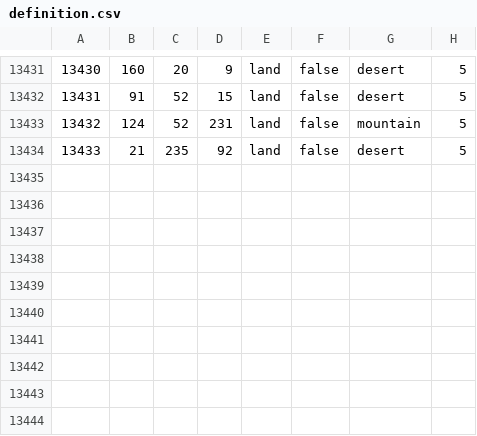
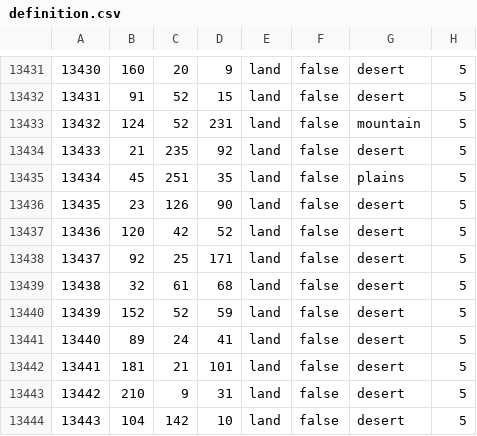
Before and after one commit to RotR-Team/Rise-of-the-Renaissance, a CSV file: map/definition.csv, drawn as a sheet; only a part is shown, gaps mark what is left out; the diff names each change by its address in the sheet, - before the commit and + after, or states it on an @@ line.

```diff
--- a/map/definition.csv
+++ b/map/definition.csv
+row 13435: 13434 | 45 | 251 | 35 | land | false | plains | 5
+row 13436: 13435 | 23 | 126 | 90 | land | false | desert | 5
+row 13437: 13436 | 120 | 42 | 52 | land | false | desert | 5
+row 13438: 13437 | 92 | 25 | 171 | land | false | desert | 5
+row 13439: 13438 | 32 | 61 | 68 | land | false | desert | 5
+row 13440: 13439 | 152 | 52 | 59 | land | false | desert | 5
+row 13441: 13440 | 89 | 24 | 41 | land | false | desert | 5
+row 13442: 13441 | 181 | 21 | 101 | land | false | desert | 5
+row 13443: 13442 | 210 | 9 | 31 | land | false | desert | 5
+row 13444: 13443 | 104 | 142 | 10 | land | false | desert | 5
```
Also changed, not shown: 26 other files.
